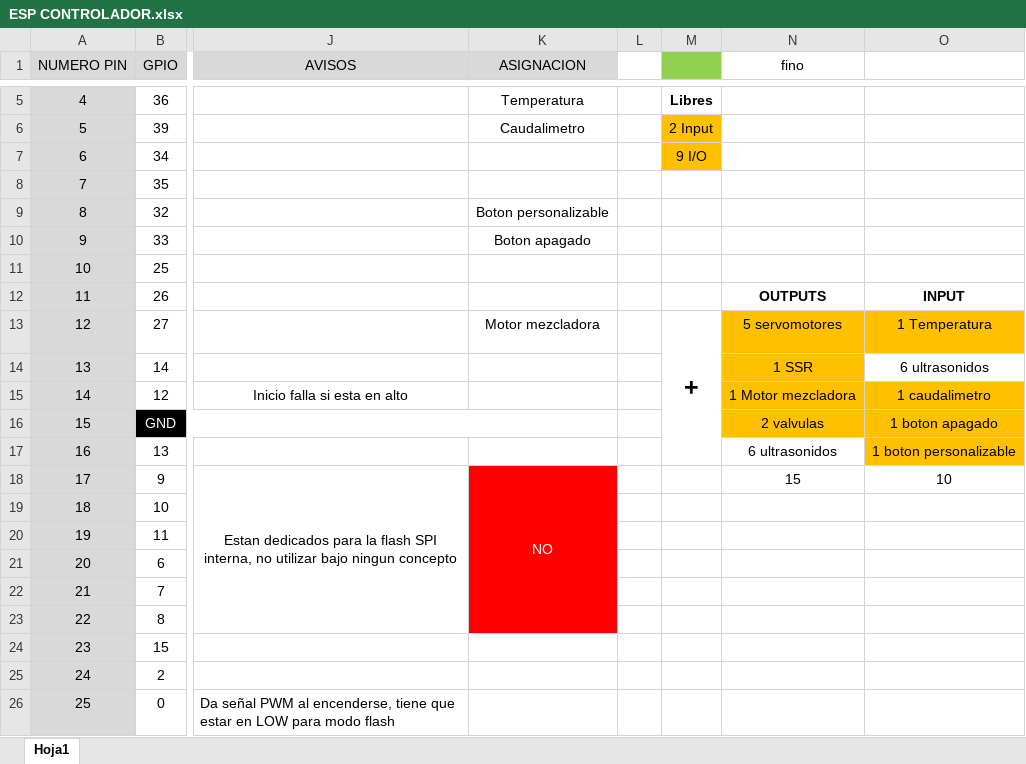
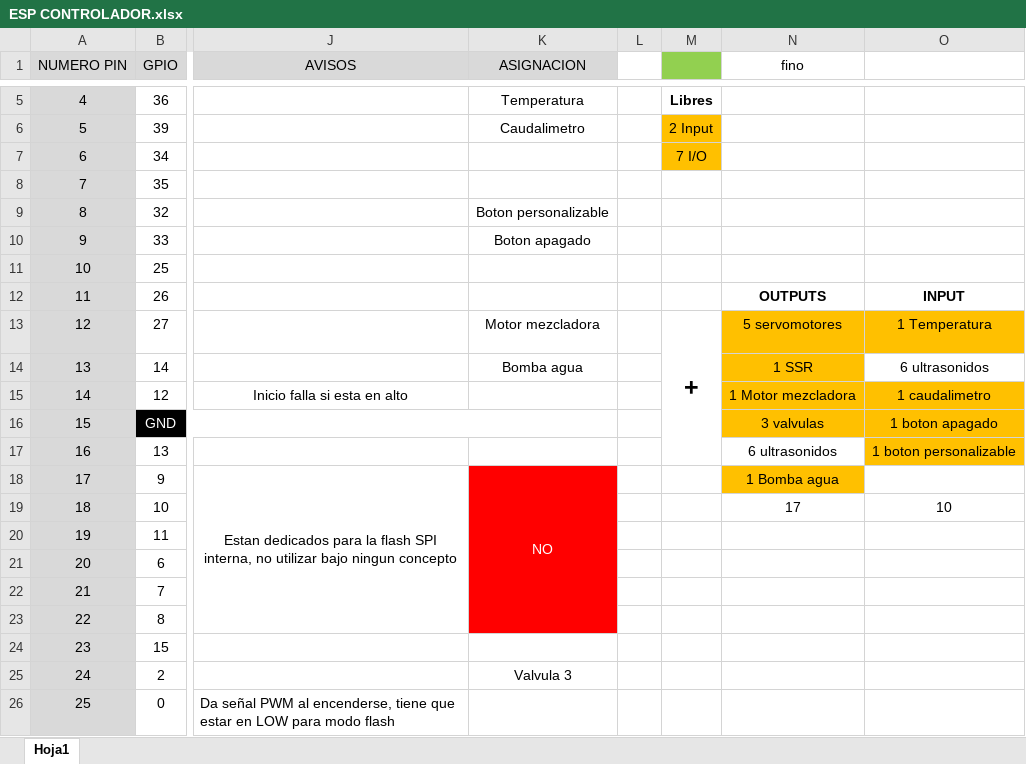
Before and after one commit to Belen0803/pi01, an Excel workbook: Datasheets/ESP CONTROLADOR.xlsx, sheet Hoja1, drawn as a sheet; only a part is shown, gaps mark what is left out; values as stored, in another font and other column widths than the file's, no borders; the diff names each change by its address in the sheet, - before the commit and + after, or states it on an @@ line.

```diff
--- a/Datasheets/ESP CONTROLADOR.xlsx (sheet Hoja1)
+++ b/Datasheets/ESP CONTROLADOR.xlsx (sheet Hoja1)
-M7: 9 I/O
+M7: 7 I/O
-K14 (ASIGNACION): (empty)
+K14 (ASIGNACION): Bomba agua
-N16 (fino): 2 valvulas
+N16 (fino): 3 valvulas
-N18 (fino): 15
+N18 (fino): 1 Bomba agua
-N18 fill: none
+N18 fill: #FFC000
-O18: 10
+O18: (empty)
-N19 (fino): (empty)
+N19 (fino): 17
-O19: (empty)
+O19: 10
-K25 (ASIGNACION): (empty)
+K25 (ASIGNACION): Valvula 3
```
Also changed, not shown: Datasheets/ESP WIFI.xlsx, 36 other files.
